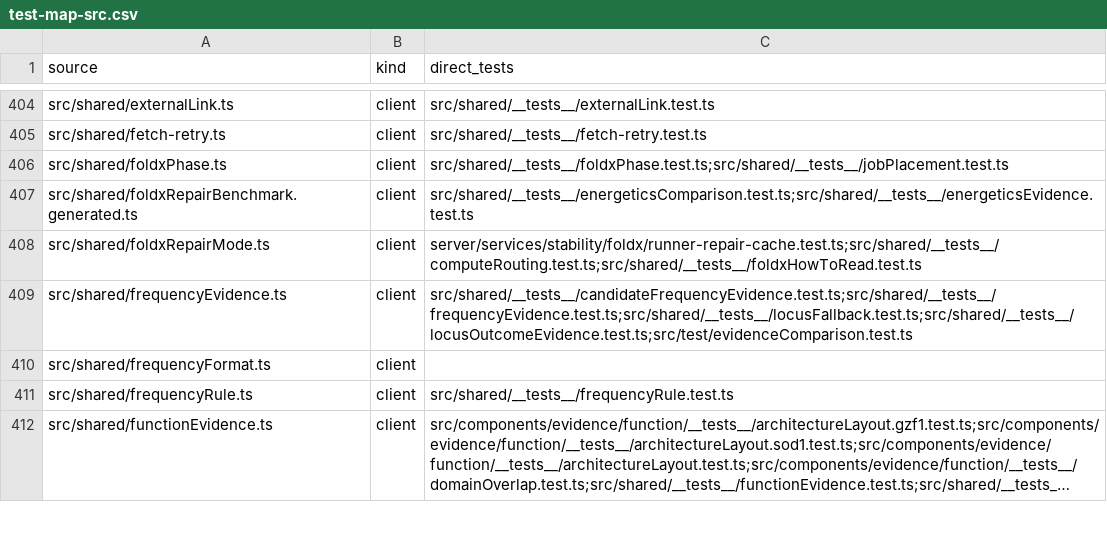
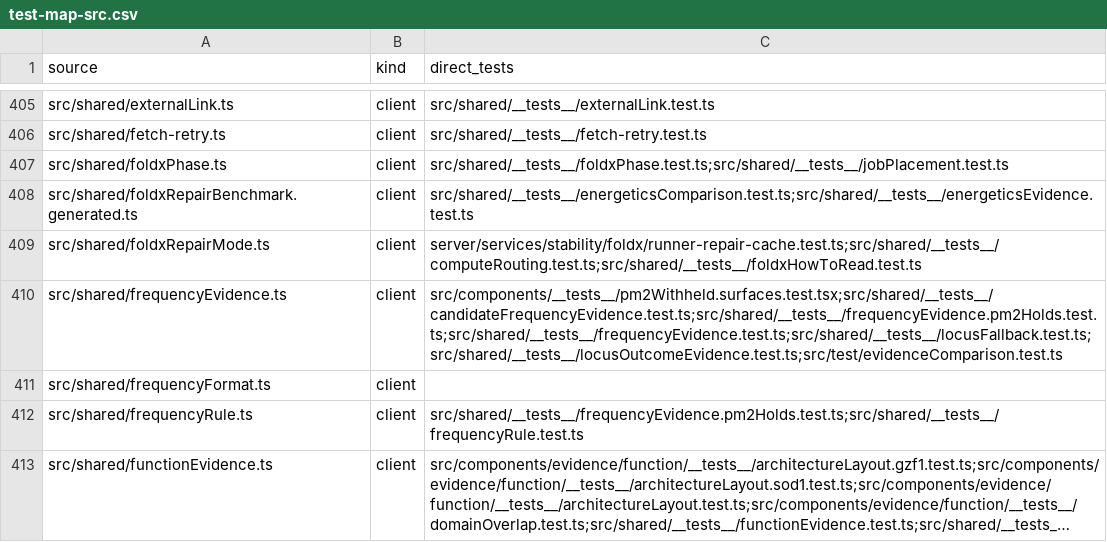
Before and after one commit to Huthaifa-HajAhmad/Missense-Structural-Explorer, a CSV file: doc/code-map/test-map-src.csv, drawn as a sheet; only a part is shown, gaps mark what is left out; long unchanged cells end in …; addresses are those after the commit; the diff covers the shown part only; the diff names each change by its address in the sheet, - before the commit and + after, or states it on an @@ line.

```diff
--- a/doc/code-map/test-map-src.csv
+++ b/doc/code-map/test-map-src.csv
-C410 (direct_tests): src/shared/__tests__/candidateFrequencyEvidence.test.ts;src/shared/__tests__/frequencyEvidence.test.ts;src/shared/__tests__/locusFallback.test.ts;src/shared/__tests__/locusOutcomeEvidence.test.ts;src/test/evidenceComparison.test.ts
+C410 (direct_tests): src/components/__tests__/pm2Withheld.surfaces.test.tsx;src/shared/__tests__/candidateFrequencyEvidence.test.ts;src/shared/__tests__/frequencyEvidence.pm2Holds.test.ts;src/shared/__tests__/frequencyEvidence.test.ts;src/shared/__tests__/locusFallback.test.ts;src/shared/__tests__/locusOutcomeEvidence.test.ts;src/test/evidenceComparison.test.ts
-C412 (direct_tests): src/shared/__tests__/frequencyRule.test.ts
+C412 (direct_tests): src/shared/__tests__/frequencyEvidence.pm2Holds.test.ts;src/shared/__tests__/frequencyRule.test.ts
```
Also changed, not shown: 2 added rows and 6 edited cells elsewhere in this file, 51 other files.
